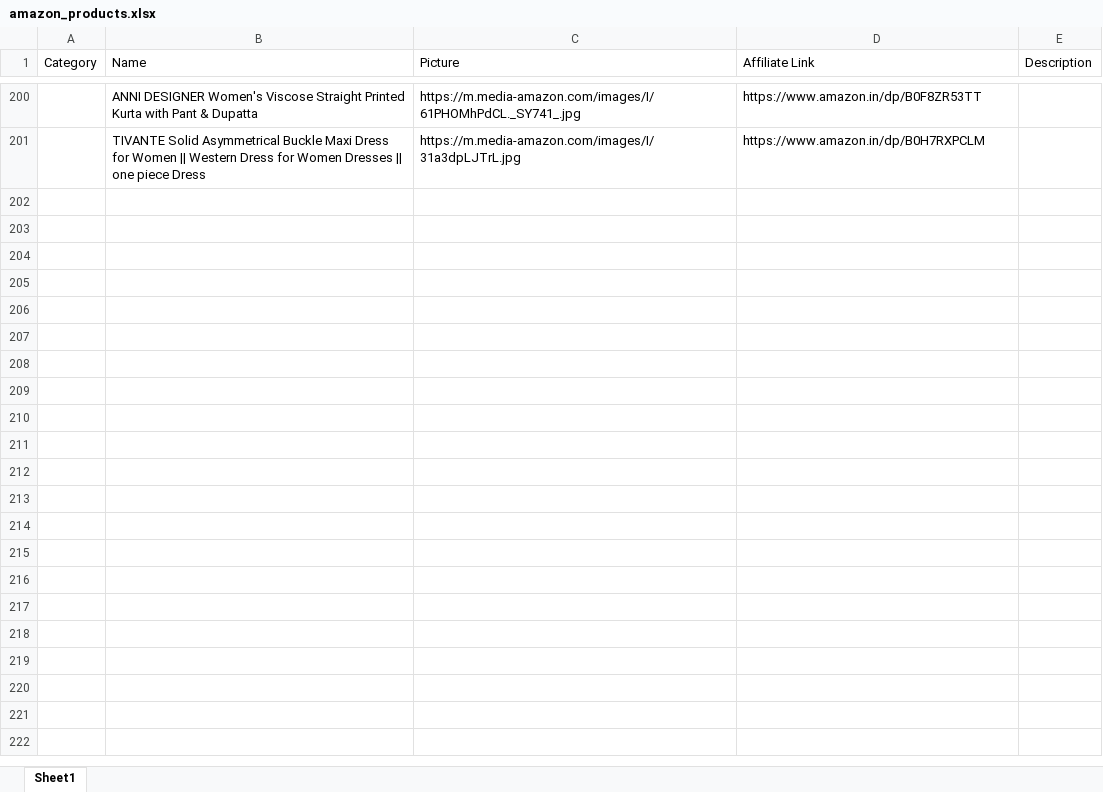
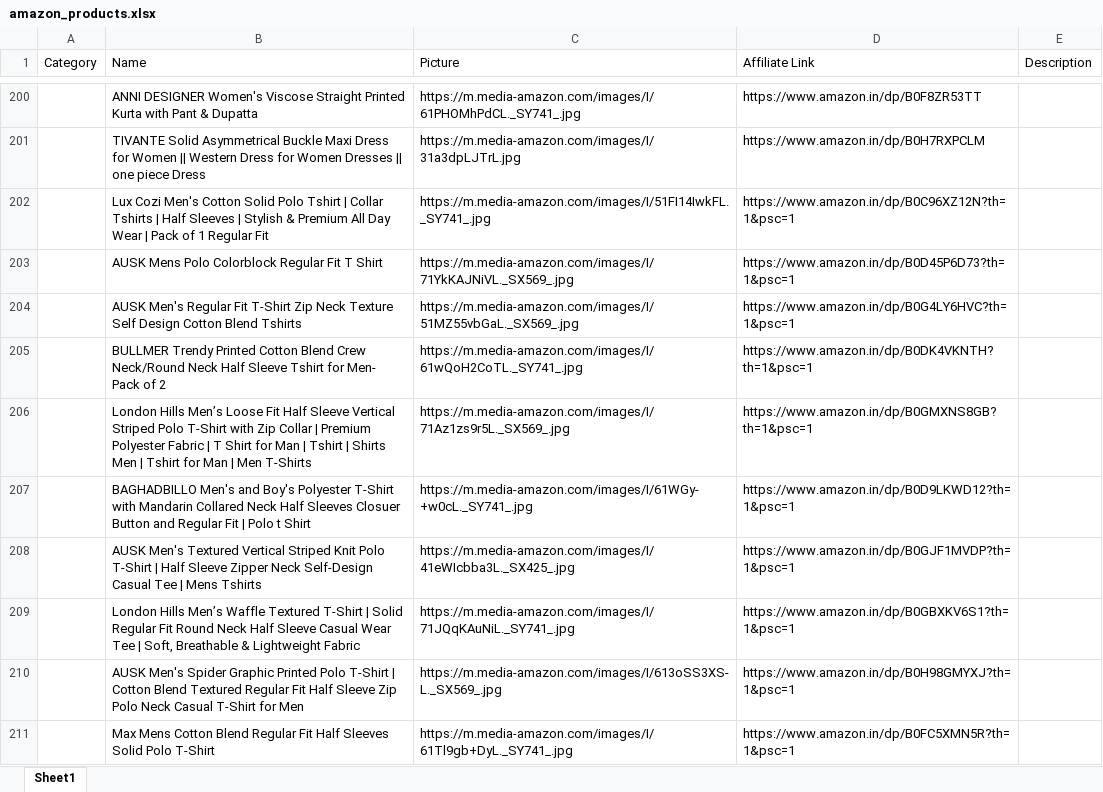
Before and after one commit to Revanth1310/amazon_to_pintrest, an Excel workbook: data/amazon_products.xlsx, sheet Sheet1, drawn as a sheet; only a part is shown, gaps mark what is left out; values as stored, in another font and other column widths than the file's, no borders; the diff covers the shown part only; the diff names each change by its address in the sheet, - before the commit and + after, or states it on an @@ line.

```diff
--- a/data/amazon_products.xlsx (sheet Sheet1)
+++ b/data/amazon_products.xlsx (sheet Sheet1)
+row 202:  | Lux Cozi Men's Cotton Solid Polo Tshirt | Collar Tshirts | Half Sleeves | Stylish & Premium All Day Wear | Pack of 1 Regular Fit | https://m.media-amazon.com/images/I/51FI14IwkFL._SY741_.jpg | https://www.amazon.in/dp/B0C96XZ12N?th=1&psc=1
+row 203:  | AUSK Mens Polo Colorblock Regular Fit T Shirt | https://m.media-amazon.com/images/I/71YkKAJNiVL._SX569_.jpg | https://www.amazon.in/dp/B0D45P6D73?th=1&psc=1
+row 204:  | AUSK Men's Regular Fit T-Shirt Zip Neck Texture Self Design Cotton Blend Tshirts | https://m.media-amazon.com/images/I/51MZ55vbGaL._SX569_.jpg | https://www.amazon.in/dp/B0G4LY6HVC?th=1&psc=1
+row 205:  | BULLMER Trendy Printed Cotton Blend Crew Neck/Round Neck Half Sleeve Tshirt for Men- Pack of 2 | https://m.media-amazon.com/images/I/61wQoH2CoTL._SY741_.jpg | https://www.amazon.in/dp/B0DK4VKNTH?th=1&psc=1
+row 206:  | London Hills Men’s Loose Fit Half Sleeve Vertical Striped Polo T-Shirt with Zip Collar | Premium Polyester Fabric | T Shirt for Man | Tshirt | Shirts Men | Tshirt for Man | Men T-Shirts | https://m.media-amazon.com/images/I/71Az1zs9r5L._SX569_.jpg | https://www.amazon.in/dp/B0GMXNS8GB?th=1&psc=1
+row 207:  | BAGHADBILLO Men's and Boy's Polyester T-Shirt with Mandarin Collared Neck Half Sleeves Closuer Button and Regular Fit | Polo t Shirt | https://m.media-amazon.com/images/I/61WGy-+w0cL._SY741_.jpg | https://www.amazon.in/dp/B0D9LKWD12?th=1&psc=1
+row 208:  | AUSK Men's Textured Vertical Striped Knit Polo T-Shirt | Half Sleeve Zipper Neck Self-Design Casual Tee | Mens Tshirts | https://m.media-amazon.com/images/I/41eWIcbba3L._SX425_.jpg | https://www.amazon.in/dp/B0GJF1MVDP?th=1&psc=1
+row 209:  | London Hills Men’s Waffle Textured T-Shirt | Solid Regular Fit Round Neck Half Sleeve Casual Wear Tee | Soft, Breathable & Lightweight Fabric | https://m.media-amazon.com/images/I/71JQqKAuNiL._SY741_.jpg | https://www.amazon.in/dp/B0GBXKV6S1?th=1&psc=1
+row 210:  | AUSK Men's Spider Graphic Printed Polo T-Shirt | Cotton Blend Textured Regular Fit Half Sleeve Zip Polo Neck Casual T-Shirt for Men | https://m.media-amazon.com/images/I/613oSS3XS-L._SX569_.jpg | https://www.amazon.in/dp/B0H98GMYXJ?th=1&psc=1
+row 211:  | Max Mens Cotton Blend Regular Fit Half Sleeves Solid Polo T-Shirt | https://m.media-amazon.com/images/I/61Tl9gb+DyL._SY741_.jpg | https://www.amazon.in/dp/B0FC5XMN5R?th=1&psc=1
```
Also changed, not shown: 10 added rows elsewhere in this sheet.
